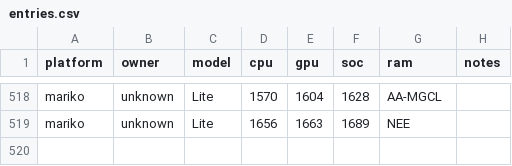
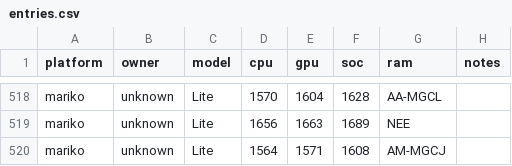
Before and after one commit to Horizon-OC/speedodb, a CSV file: data/entries.csv, drawn as a sheet; only a part is shown, gaps mark what is left out; the diff names each change by its address in the sheet, - before the commit and + after, or states it on an @@ line.

```diff
--- a/data/entries.csv
+++ b/data/entries.csv
+row 520: mariko | unknown | Lite | 1564 | 1571 | 1608 | AM-MGCJ
```
Also changed, not shown: 1 other file.
